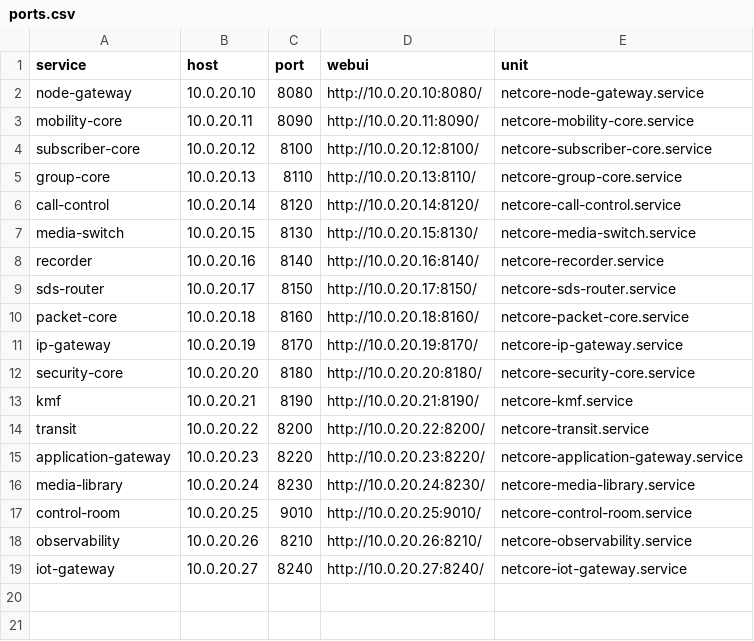
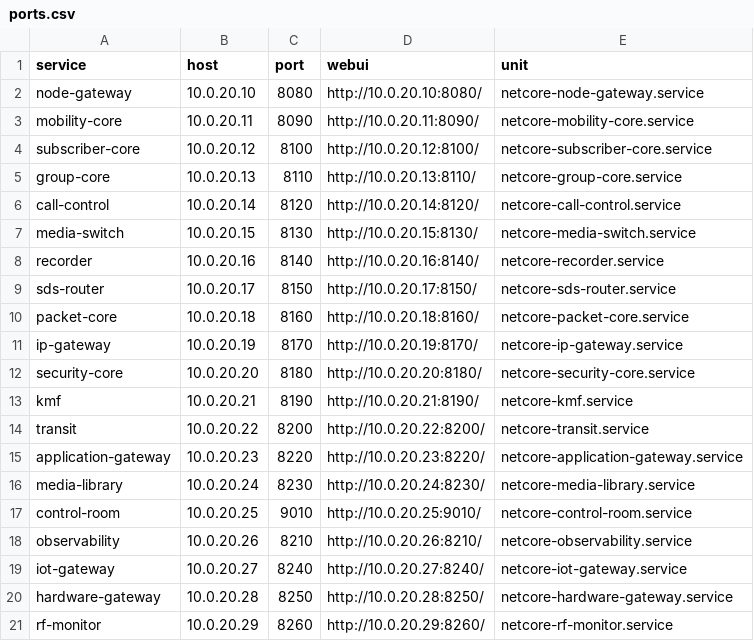
Before and after one commit to JanHG98/netcore-tetra, a CSV file: deploy/open-lab/generated/ports.csv, drawn as a sheet; the diff names each change by its address in the sheet, - before the commit and + after, or states it on an @@ line.

Commit message:
Add Phase 7 RF monitor and hardware-gateway
Introduce Phase 7 RF monitoring: adds a new netcore-rf-monitor Python service (API, WebUI, Prometheus metrics, MQTT integration), example TBS agent and mock probe, systemd units, installers and example configs. Exposes a narrow dashboard export at GET /api/rf-monitor (netcore-rf-tbs-v1) and integrates rf-monitor + hardware-gateway into deployment artifacts (ports, service catalog, dependency graph, control-room/node-gateway configs, inventory, services.toml, netcore-backend.target). Also adds a runtime check (tools/check_rf_monitor_phase7.py), updates auditing output and implements a /metrics endpoint for hardware-gateway. Phase 7 is OPEN_LAB (no auth/TLS); telemetry schema: netcore-rf-telemetry-v1.

```diff
--- a/deploy/open-lab/generated/ports.csv
+++ b/deploy/open-lab/generated/ports.csv
+row 20: hardware-gateway | 10.0.20.28 | 8250 | http://10.0.20.28:8250/ | netcore-hardware-gateway.service
+row 21: rf-monitor | 10.0.20.29 | 8260 | http://10.0.20.29:8260/ | netcore-rf-monitor.service
```
Also changed, not shown: 36 other files.
